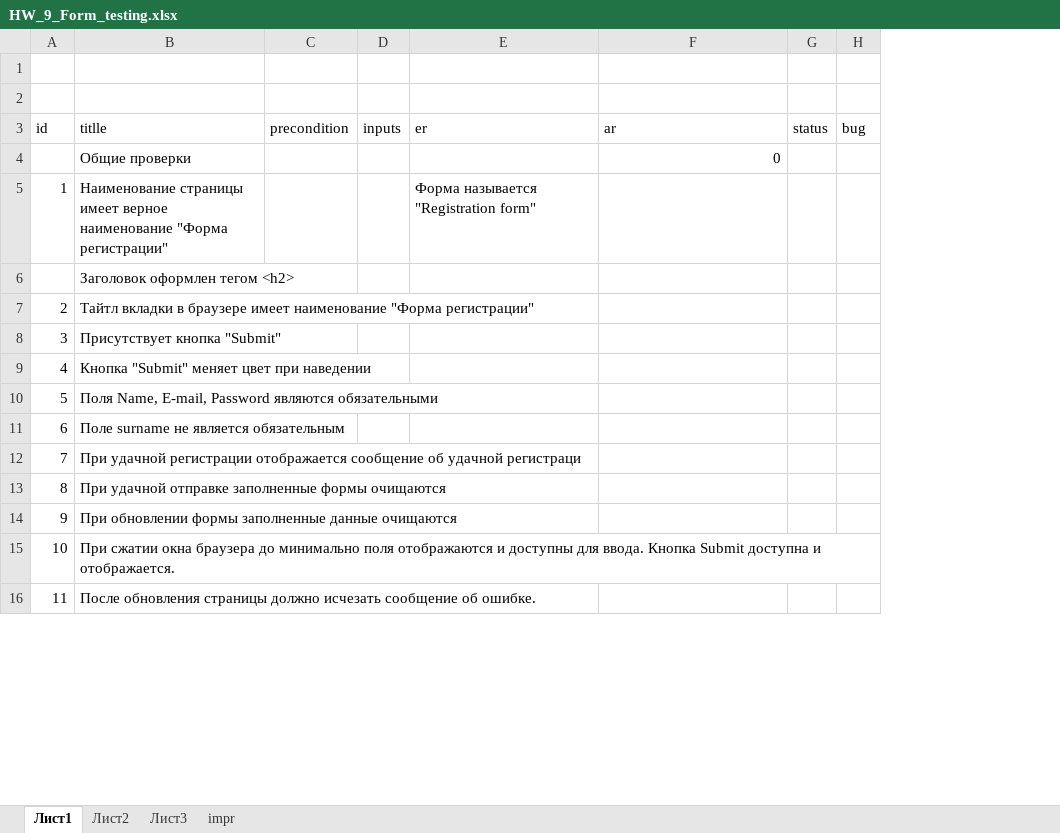
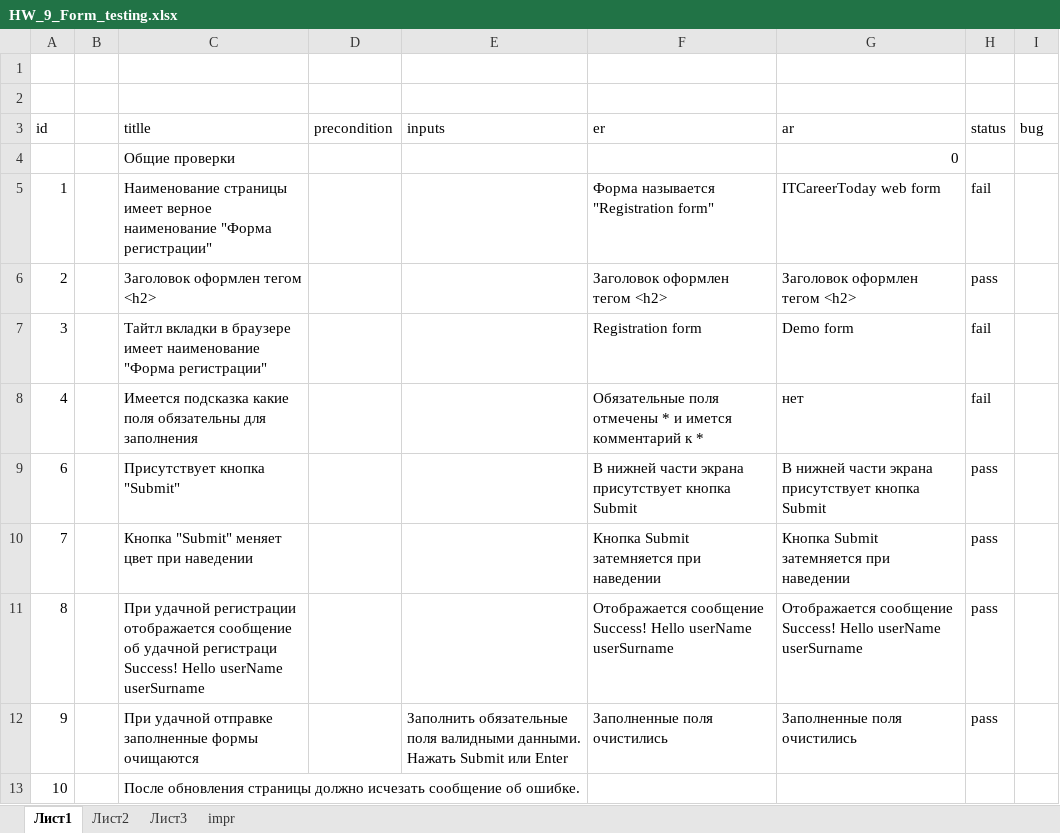
Before and after one commit to Vadim1189/group29, an Excel workbook: HW_9_Form_testing.xlsx, sheet Лист1, drawn as a sheet; only a part is shown; values as stored, in another font and other column widths than the file's, no cell formats; conditional formats not drawn; removed rows and columns are numbered as before the commit, all else as after; the diff covers the shown part only; the diff names each change by its address in the sheet, - before the commit and + after, or states it on an @@ line.

Commit message:
updated

```diff
--- a/HW_9_Form_testing.xlsx (sheet Лист1)
+++ b/HW_9_Form_testing.xlsx (sheet Лист1)
+column B, empty
-column D, row 3: inputs
+column E, row 3: inputs; row 12: Заполнить обязательные поля валидными данными. Нажать Submit или Enter
-G5: (empty)
+G5: ITCareerToday web form
-H5: (empty)
+H5: fail
-A6: (empty)
+A6: 2
-F6: (empty)
+F6: Заголовок оформлен тегом <h2>
-G6: (empty)
+G6: Заголовок оформлен тегом <h2>
-H6: (empty)
+H6: pass
-A7: 2
+A7: 3
-F7: (empty)
+F7: Registration form
-G7: (empty)
+G7: Demo form
-H7: (empty)
+H7: fail
+row 8: 4 |  | Имеется подсказка какие поля обязательны для заполнения |  |  | Обязательные поля отмечены * и имется комментарий к * | нет | fail
-A9: 3
+A9: 6
-F9: (empty)
+F9: В нижней части экрана присутствует кнопка Submit
-G9: (empty)
+G9: В нижней части экрана присутствует кнопка Submit
-H9:H10: (empty)
+H9:H10: pass
-A10: 4
+A10: 7
-F10: (empty)
+F10: Кнопка Submit затемняется при наведении
-G10: (empty)
+G10: Кнопка Submit затемняется при наведении
-row 10: 5 | Поля Name, E-mail, Password являются обязательными
-row 11: 6 | Поле surname не является обязательным
-row 12: 7 | При удачной регистрации отображается сообщение об удачной регистраци
+row 11: 8 |  | При удачной регистрации отображается сообщение об удачной регистраци Success! Hello userName userSurname |  |  | Отображается сообщение Success! Hello userName userSurname | Отображается сообщение Success! Hello userName userSurname | pass
-A12: 8
+A12: 9
-F12: (empty)
+F12: Заполненные поля очистились
-G12: (empty)
+G12: Заполненные поля очистились
-H12: (empty)
+H12: pass
-row 14: 9 | При обновлении формы заполненные данные очищаются
-row 15: 10 | При сжатии окна браузера до минимально поля отображаются и доступны для ввода. Кнопка Submit доступна и отображается.
-A13: 11
+A13: 10
```
Also changed, not shown: 22 added rows, 9 removed rows and 19 edited cells elsewhere in this sheet, sheet impr, cell formats.
